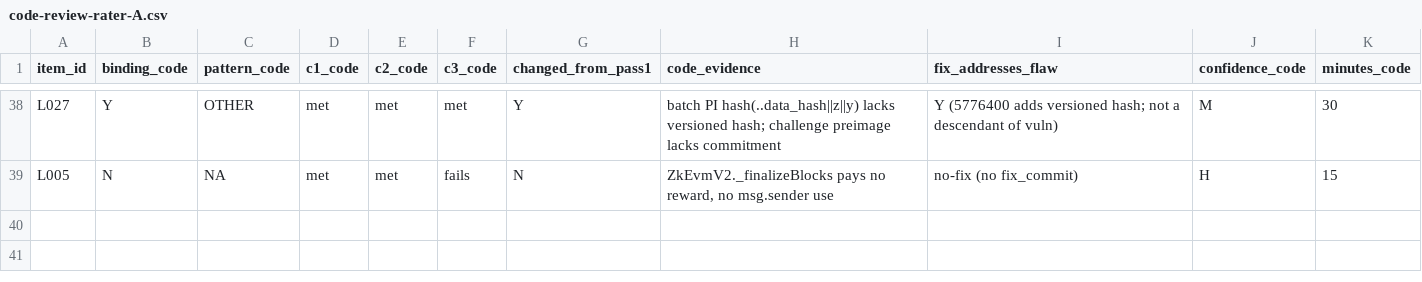
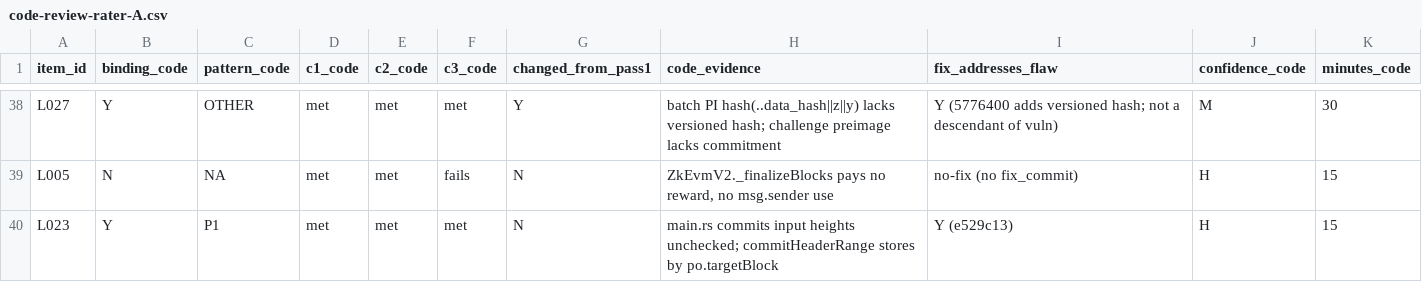
Before and after one commit to imranpollob/BindCheck-Labeling, a CSV file: code-review-rater-A.csv, drawn as a sheet; only a part is shown, gaps mark what is left out; the diff names each change by its address in the sheet, - before the commit and + after, or states it on an @@ line.

```diff
--- a/code-review-rater-A.csv
+++ b/code-review-rater-A.csv
+row 40: L023 | Y | P1 | met | met | met | N | main.rs commits input heights unchecked; commitHeaderRange stores by po.targetBlock | Y (e529c13) | H | 15
```
Also changed, not shown: sheet-rater-A.labeled.csv, 5 other files.
